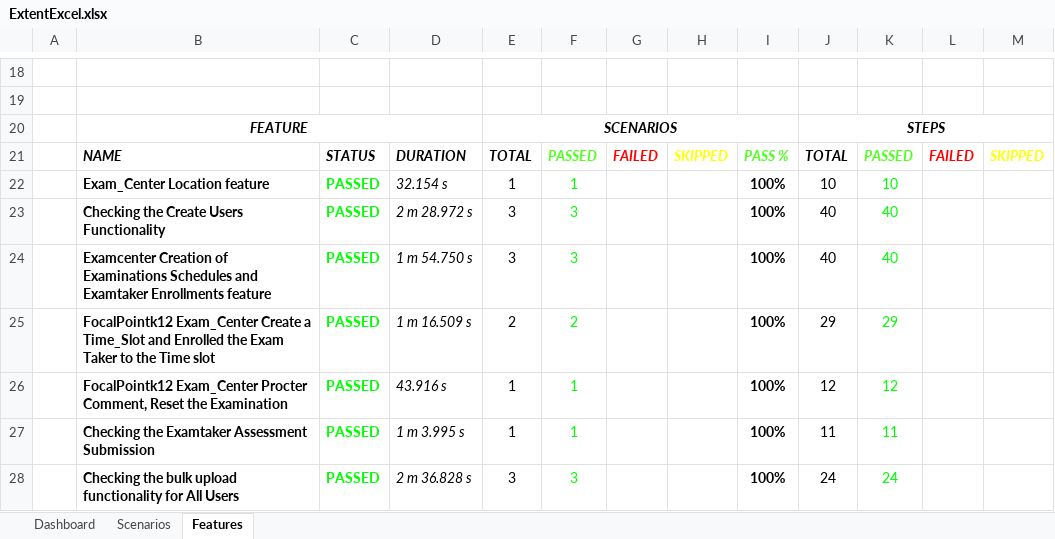
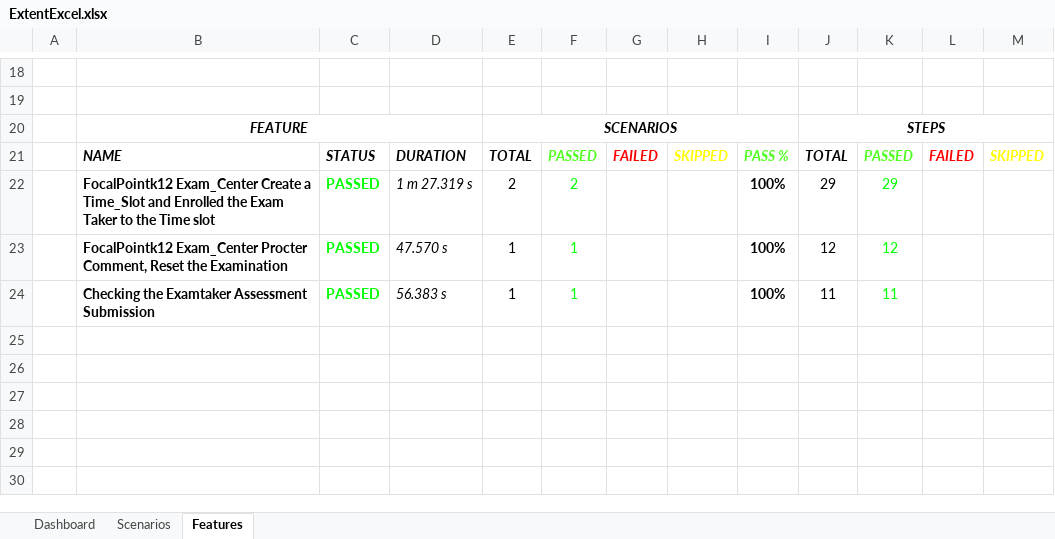
Before and after one commit to gopipagadala07/Automation-project, an Excel workbook: test-output/Reports/ExcelReport/ExtentExcel.xlsx, sheet Features, drawn as a sheet; only a part is shown, gaps mark what is left out; values as stored, in another font and other column widths than the file's, no borders; charts and pictures not drawn; removed rows and columns are numbered as before the commit, all else as after; the diff names each change by its address in the sheet, - before the commit and + after, or states it on an @@ line.

```diff
--- a/test-output/Reports/ExcelReport/ExtentExcel.xlsx (sheet Features)
+++ b/test-output/Reports/ExcelReport/ExtentExcel.xlsx (sheet Features)
-row 22:  | Exam_Center Location feature | PASSED | 32.154 s | 1 | 1 |  |  | 100% | 10 | 10
-row 23:  | Checking the Create Users Functionality | PASSED | 2 m 28.972 s | 3 | 3 |  |  | 100% | 40 | 40
-row 24:  | Examcenter Creation of Examinations Schedules and Examtaker Enrollments feature | PASSED | 1 m 54.750 s | 3 | 3 |  |  | 100% | 40 | 40
-D22: 1 m 16.509 s
+D22: 1 m 27.319 s
-D23: 43.916 s
+D23: 47.570 s
-D24: 1 m 3.995 s
+D24: 56.383 s
-row 28:  | Checking the bulk upload functionality for All Users | PASSED | 2 m 36.828 s | 3 | 3 |  |  | 100% | 24 | 24
```
Also changed, not shown: sheet Scenarios, charts or pictures, 11 other files.
